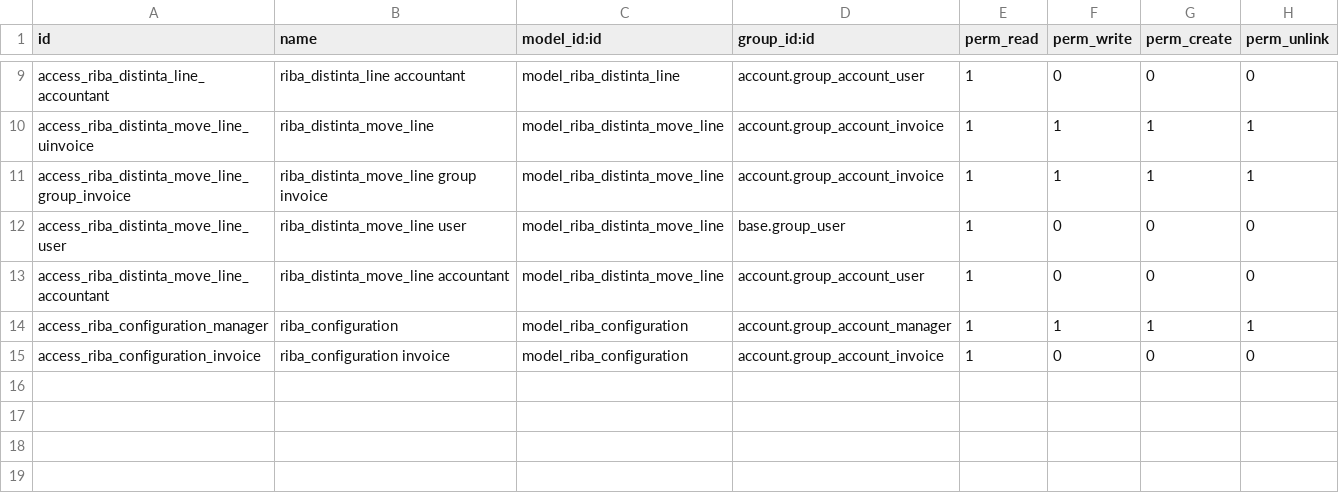
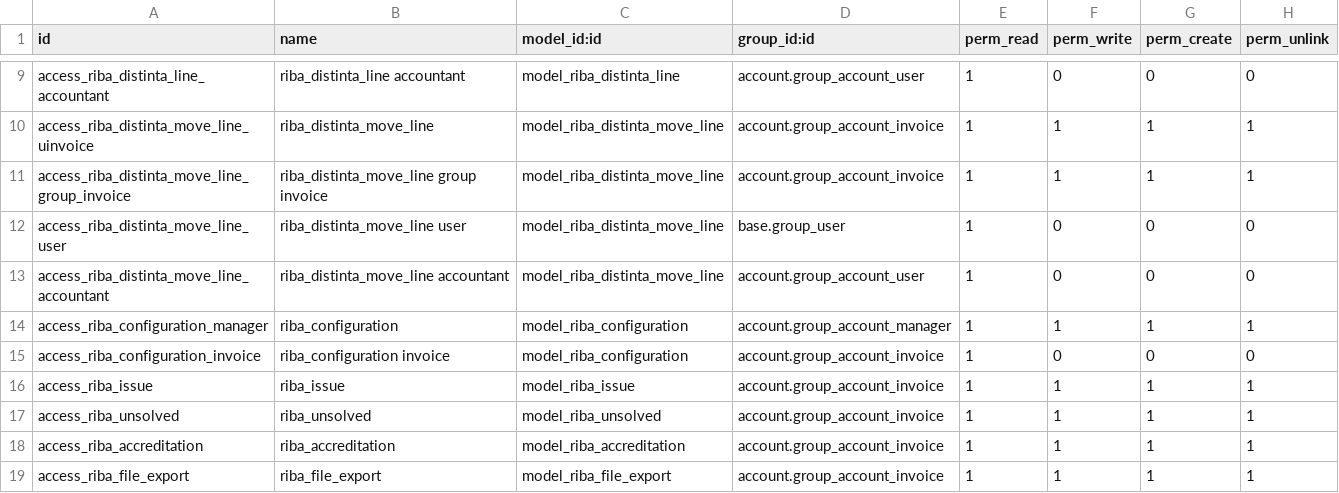
Before and after one commit to ApuliaSoftware/l10n_italy_stable_supermerge, a CSV file: l10n_it_ricevute_bancarie/security/ir.model.access.csv, drawn as a sheet; only a part is shown, gaps mark what is left out.

Commit message:
[MIG] l10n_it_ricevute_bancarie: Migration to 14.0

```diff
--- a/l10n_it_ricevute_bancarie/security/ir.model.access.csv
+++ b/l10n_it_ricevute_bancarie/security/ir.model.access.csv
@@ -15 +15,5 @@ access_riba_configuration_manager,riba_configuration,model_riba_configuration,ac
 access_riba_configuration_invoice,riba_configuration invoice,model_riba_configuration,account.group_account_invoice,1,0,0,0
+access_riba_issue,riba_issue,model_riba_issue,account.group_account_invoice,1,1,1,1
+access_riba_unsolved,riba_unsolved,model_riba_unsolved,account.group_account_invoice,1,1,1,1
+access_riba_accreditation,riba_accreditation,model_riba_accreditation,account.group_account_invoice,1,1,1,1
+access_riba_file_export,riba_file_export,model_riba_file_export,account.group_account_invoice,1,1,1,1
```
Also changed, not shown: 33 other files.
